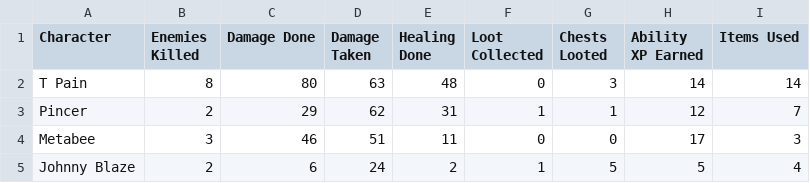
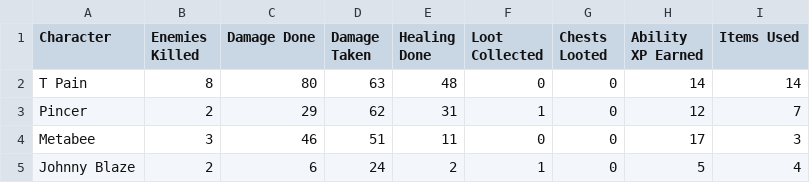
Before and after one commit to vysker/stathaven, a CSV file: data/28_Lurker Necromancy_Defeat.csv, drawn as a sheet.

Commit message:
Fix chests looted in Lurker Necromancy scenario
Looting the scenario goal (necklaces) counted towards the chests looted stat

```diff
--- a/data/28_Lurker Necromancy_Defeat.csv
+++ b/data/28_Lurker Necromancy_Defeat.csv
@@ -1,5 +1,5 @@
 Character,Enemies Killed,Damage Done,Damage Taken,Healing Done,Loot Collected,Chests Looted,Ability XP Earned,Items Used
-T Pain,8,80,63,48,0,3,14,14
-Pincer,2,29,62,31,1,1,12,7
+T Pain,8,80,63,48,0,0,14,14
+Pincer,2,29,62,31,1,0,12,7
 Metabee,3,46,51,11,0,0,17,3
-Johnny Blaze,2,6,24,2,1,5,5,4
+Johnny Blaze,2,6,24,2,1,0,5,4
```
Also changed, not shown: data/29_Lurker Necromancy_Victory.csv.
